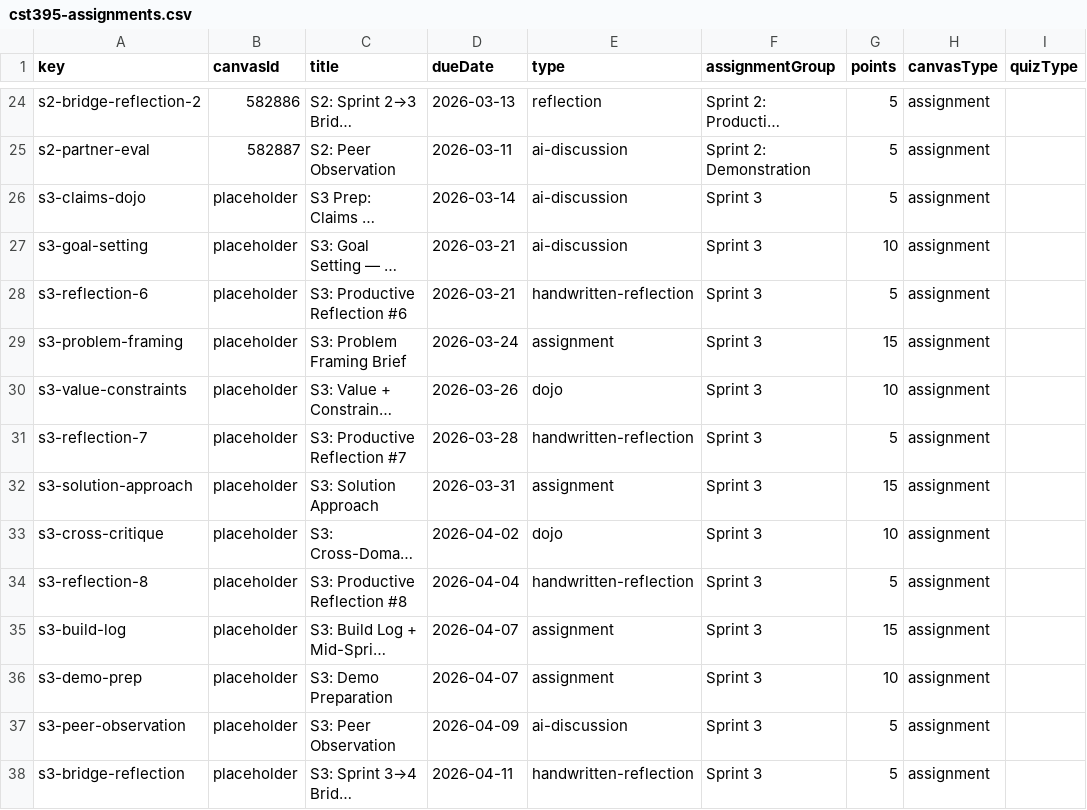
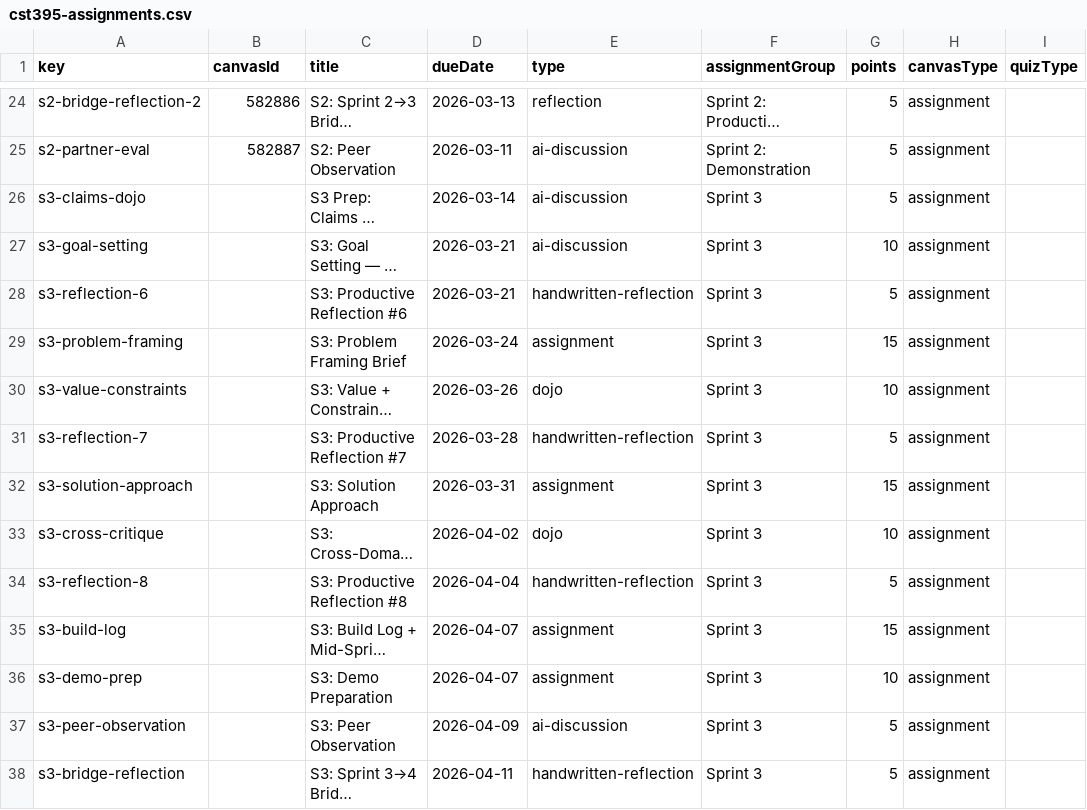
Before and after one commit to profsathya/Common-Curriculum, a CSV file: config/cst395-assignments.csv, drawn as a sheet; only a part is shown, gaps mark what is left out; long unchanged cells end in …; the diff names each change by its address in the sheet, - before the commit and + after, or states it on an @@ line.

```diff
--- a/config/cst395-assignments.csv
+++ b/config/cst395-assignments.csv
-B26:B38 (canvasId): placeholder
+B26:B38 (canvasId): (empty)
```
Also changed, not shown: 1 other file.
